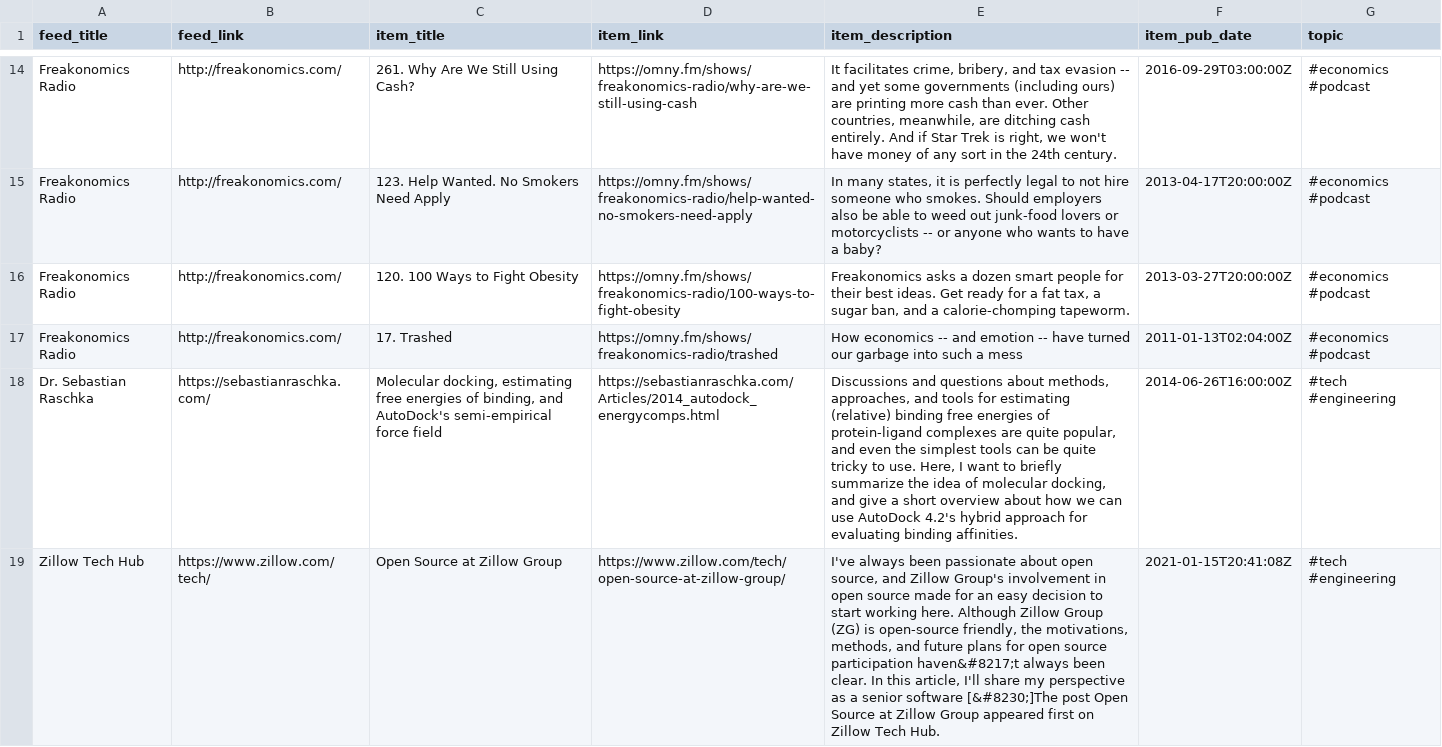
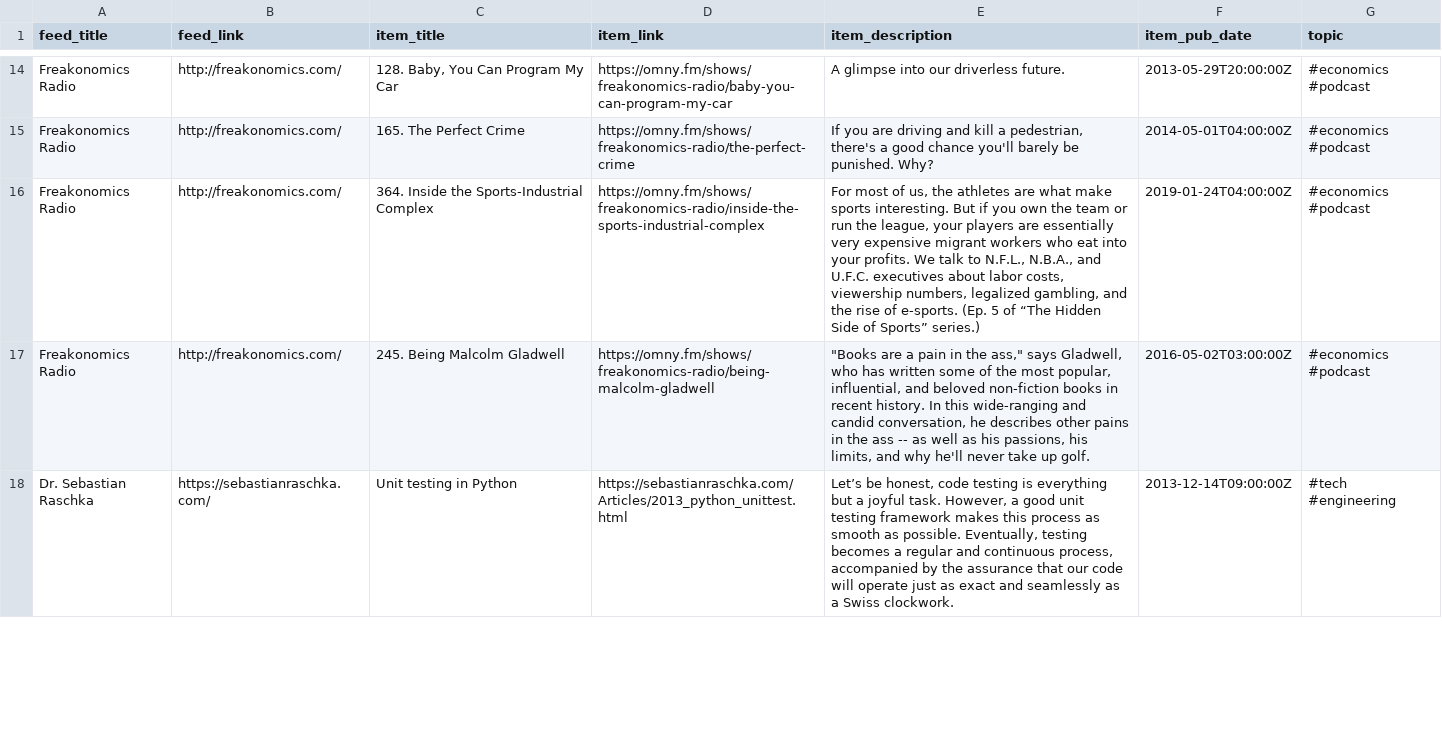
Before and after one commit to bryanwhiting/dsnews, a CSV file: output/random_articles.csv, drawn as a sheet; only a part is shown, gaps mark what is left out; removed rows and columns are numbered as before the commit, all else as after; the diff covers the shown part only; the diff names each change by its address in the sheet, - before the commit and + after, or states it on an @@ line.

```diff
--- a/output/random_articles.csv
+++ b/output/random_articles.csv
-C14 (item_title): 261. Why Are We Still Using Cash?
+C14 (item_title): 128. Baby, You Can Program My Car
-D14 (item_link): https://omny.fm/shows/freakonomics-radio/why-are-we-still-using-cash
+D14 (item_link): https://omny.fm/shows/freakonomics-radio/baby-you-can-program-my-car
-E14 (item_description): It facilitates crime, bribery, and tax evasion -- and yet some governments (including ours) are printing more cash than ever. Other countries, meanwhile, are ditching cash entirely. And if Star Trek is right, we won't have money of any sort in the 24th century.
+E14 (item_description): A glimpse into our driverless future.
-F14 (item_pub_date): 2016-09-29T03:00:00Z
+F14 (item_pub_date): 2013-05-29T20:00:00Z
-C15 (item_title): 123. Help Wanted. No Smokers Need Apply
+C15 (item_title): 165. The Perfect Crime
-D15 (item_link): https://omny.fm/shows/freakonomics-radio/help-wanted-no-smokers-need-apply
+D15 (item_link): https://omny.fm/shows/freakonomics-radio/the-perfect-crime
-E15 (item_description): In many states, it is perfectly legal to not hire someone who smokes. Should employers also be able to weed out junk-food lovers or motorcyclists -- or anyone who wants to have a baby?
+E15 (item_description): If you are driving and kill a pedestrian, there's a good chance you'll barely be punished. Why?
-F15 (item_pub_date): 2013-04-17T20:00:00Z
+F15 (item_pub_date): 2014-05-01T04:00:00Z
-C16 (item_title): 120. 100 Ways to Fight Obesity
+C16 (item_title): 364. Inside the Sports-Industrial Complex
-D16 (item_link): https://omny.fm/shows/freakonomics-radio/100-ways-to-fight-obesity
+D16 (item_link): https://omny.fm/shows/freakonomics-radio/inside-the-sports-industrial-complex
-E16 (item_description): Freakonomics asks a dozen smart people for their best ideas. Get ready for a fat tax, a sugar ban, and a calorie-chomping tapeworm.
+E16 (item_description): For most of us, the athletes are what make sports interesting. But if you own the team or run the league, your players are essentially very expensive migrant workers who eat into your profits. We talk to N.F.L., N.B.A., and U.F.C. executives about labor costs, viewership numbers, legalized gambling, and the rise of e-sports. (Ep. 5 of “The Hidden Side of Sports” series.)
-F16 (item_pub_date): 2013-03-27T20:00:00Z
+F16 (item_pub_date): 2019-01-24T04:00:00Z
-C17 (item_title): 17. Trashed
+C17 (item_title): 245. Being Malcolm Gladwell
-D17 (item_link): https://omny.fm/shows/freakonomics-radio/trashed
+D17 (item_link): https://omny.fm/shows/freakonomics-radio/being-malcolm-gladwell
-E17 (item_description): How economics -- and emotion -- have turned our garbage into such a mess
+E17 (item_description): "Books are a pain in the ass," says Gladwell, who has written some of the most popular, influential, and beloved non-fiction books in recent history. In this wide-ranging and candid conversation, he describes other pains in the ass -- as well as his passions, his limits, and why he'll never take up golf.
-F17 (item_pub_date): 2011-01-13T02:04:00Z
+F17 (item_pub_date): 2016-05-02T03:00:00Z
-C18 (item_title): Molecular docking, estimating free energies of binding, and AutoDock's semi-empirical force field
+C18 (item_title): Unit testing in Python
-D18 (item_link): https://sebastianraschka.com/Articles/2014_autodock_energycomps.html
+D18 (item_link): https://sebastianraschka.com/Articles/2013_python_unittest.html
-E18 (item_description): Discussions and questions about methods, approaches, and tools for estimating (relative) binding free energies of protein-ligand complexes are quite popular, and even the simplest tools can be quite tricky to use. Here, I want to briefly summarize the idea of molecular docking, and give a short overview about how we can use AutoDock 4.2's hybrid approach for evaluating binding affinities.
+E18 (item_description): Let’s be honest, code testing is everything but a joyful task. However, a good unit testing framework makes this process as smooth as possible. Eventually, testing becomes a regular and continuous process, accompanied by the assurance that our code will operate just as exact and seamlessly as a Swiss clockwork.
-F18 (item_pub_date): 2014-06-26T16:00:00Z
+F18 (item_pub_date): 2013-12-14T09:00:00Z
-row 19: Zillow Tech Hub | https://www.zillow.com/tech/ | Open Source at Zillow Group | https://www.zillow.com/tech/open-source-at-zillow-group/ | I've always been passionate about open source, and Zillow Group's involvement in open source made for an easy decision to start working here. Although Zillow Group (ZG) is open-source friendly, the motivations, methods, and future plans for open source participation haven&#8217;t always been clear. In this article, I'll share my perspective as a senior software [&#8230;]The post Open Source at Zillow Group appeared first on Zillow Tech Hub. | 2021-01-15T20:41:08Z | #tech #engineering
```
Also changed, not shown: 11 added rows, 10 removed rows, 1 moved row and 23 edited cells elsewhere in this file, 2 other files.
